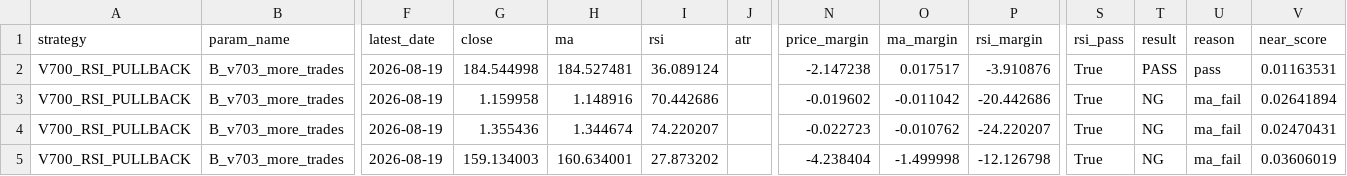
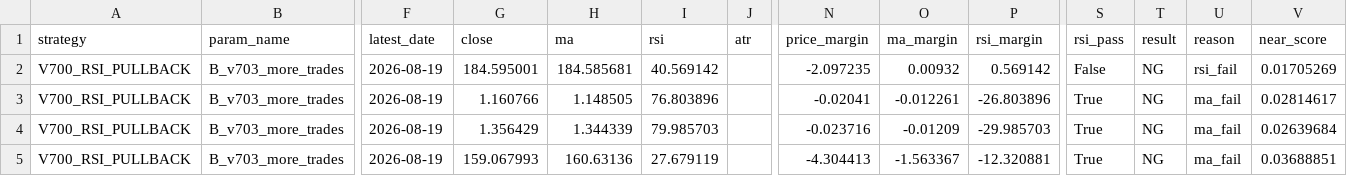
Before and after one commit to pengin01/Fx-Trade-System, a CSV file: fx_v812_signal_diagnostics.csv, drawn as a sheet; only a part is shown, gaps mark what is left out; the diff covers the shown part only; the diff names each change by its address in the sheet, - before the commit and + after, or states it on an @@ line.

```diff
--- a/fx_v812_signal_diagnostics.csv
+++ b/fx_v812_signal_diagnostics.csv
-G2 (close): 184.544998
+G2 (close): 184.595001
-H2 (ma): 184.527481
+H2 (ma): 184.585681
-I2 (rsi): 36.089124
+I2 (rsi): 40.569142
-N2 (price_margin): -2.147238
+N2 (price_margin): -2.097235
-O2 (ma_margin): 0.017517
+O2 (ma_margin): 0.00932
-P2 (rsi_margin): -3.910876
+P2 (rsi_margin): 0.569142
-S2 (rsi_pass): True
+S2 (rsi_pass): False
-T2 (result): PASS
+T2 (result): NG
-U2 (reason): pass
+U2 (reason): rsi_fail
-V2 (near_score): 0.01163531
+V2 (near_score): 0.01705269
-G3 (close): 1.159958
+G3 (close): 1.160766
-H3 (ma): 1.148916
+H3 (ma): 1.148505
-I3 (rsi): 70.442686
+I3 (rsi): 76.803896
-N3 (price_margin): -0.019602
+N3 (price_margin): -0.02041
-O3 (ma_margin): -0.011042
+O3 (ma_margin): -0.012261
-P3 (rsi_margin): -20.442686
+P3 (rsi_margin): -26.803896
-V3 (near_score): 0.02641894
+V3 (near_score): 0.02814617
-G4 (close): 1.355436
+G4 (close): 1.356429
-H4 (ma): 1.344674
+H4 (ma): 1.344339
-I4 (rsi): 74.220207
+I4 (rsi): 79.985703
-N4 (price_margin): -0.022723
+N4 (price_margin): -0.023716
-O4 (ma_margin): -0.010762
+O4 (ma_margin): -0.01209
-P4 (rsi_margin): -24.220207
+P4 (rsi_margin): -29.985703
-V4 (near_score): 0.02470431
+V4 (near_score): 0.02639684
-G5 (close): 159.134003
+G5 (close): 159.067993
-H5 (ma): 160.634001
+H5 (ma): 160.63136
-I5 (rsi): 27.873202
+I5 (rsi): 27.679119
-N5 (price_margin): -4.238404
+N5 (price_margin): -4.304413
-O5 (ma_margin): -1.499998
+O5 (ma_margin): -1.563367
-P5 (rsi_margin): -12.126798
+P5 (rsi_margin): -12.320881
-V5 (near_score): 0.03606019
+V5 (near_score): 0.03688851
```
Also changed, not shown: 12 edited cells elsewhere in this file, fx_v811_equity.csv, 4 other files.
